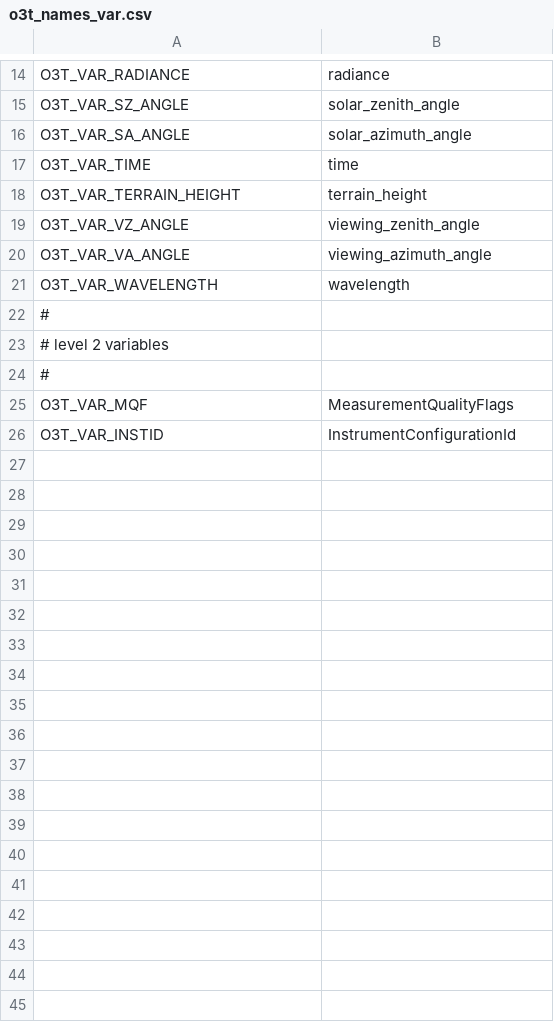
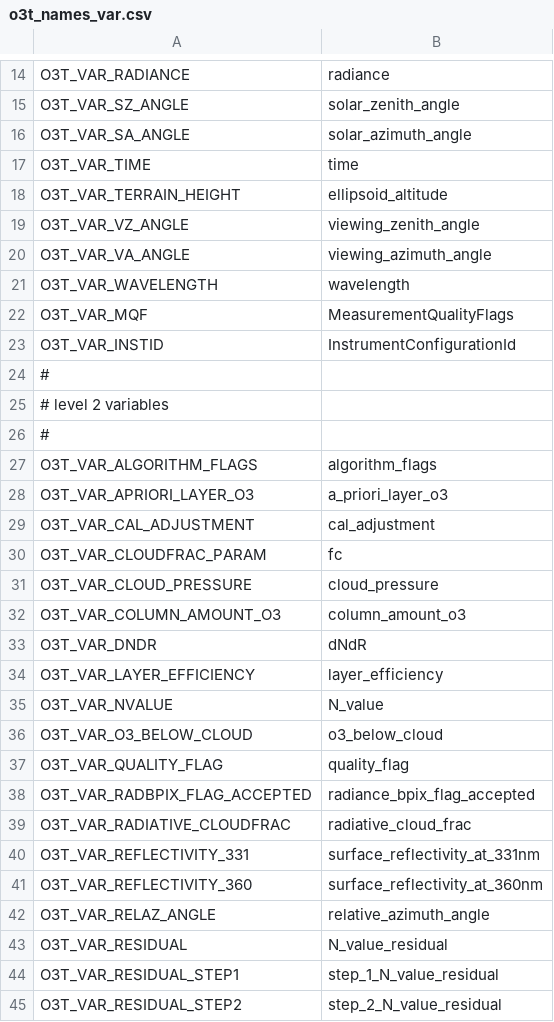
Before and after one commit to Smithsonian/tempo_sdpc, a CSV file: L1_o3_total/src/o3t_names_var.csv, drawn as a sheet; only a part is shown, gaps mark what is left out; the diff covers the shown part only.

```diff
--- a/L1_o3_total/src/o3t_names_var.csv
+++ b/L1_o3_total/src/o3t_names_var.csv
@@ -17,3 +17,3 @@ O3T_VAR_SA_ANGLE,"solar_azimuth_angle"
 O3T_VAR_TIME,"time"
-O3T_VAR_TERRAIN_HEIGHT,"terrain_height"
+O3T_VAR_TERRAIN_HEIGHT,"ellipsoid_altitude"
 O3T_VAR_VZ_ANGLE,"viewing_zenith_angle"
@@ -21,2 +21,4 @@ O3T_VAR_VA_ANGLE,"viewing_azimuth_angle"
 O3T_VAR_WAVELENGTH,"wavelength"
+O3T_VAR_MQF,"MeasurementQualityFlags"
+O3T_VAR_INSTID,"InstrumentConfigurationId"
 #
@@ -24,3 +26,20 @@ O3T_VAR_WAVELENGTH,"wavelength"
 #
-O3T_VAR_MQF,"MeasurementQualityFlags"
-O3T_VAR_INSTID,"InstrumentConfigurationId"
+O3T_VAR_ALGORITHM_FLAGS,"algorithm_flags"
+O3T_VAR_APRIORI_LAYER_O3,"a_priori_layer_o3"
+O3T_VAR_CAL_ADJUSTMENT,"cal_adjustment"
+O3T_VAR_CLOUDFRAC_PARAM,"fc"
+O3T_VAR_CLOUD_PRESSURE,"cloud_pressure"
+O3T_VAR_COLUMN_AMOUNT_O3,"column_amount_o3"
+O3T_VAR_DNDR,"dNdR"
+O3T_VAR_LAYER_EFFICIENCY,"layer_efficiency"
+O3T_VAR_NVALUE,"N_value"
+O3T_VAR_O3_BELOW_CLOUD,"o3_below_cloud"
+O3T_VAR_QUALITY_FLAG,"quality_flag"
+O3T_VAR_RADBPIX_FLAG_ACCEPTED,"radiance_bpix_flag_accepted"
+O3T_VAR_RADIATIVE_CLOUDFRAC,"radiative_cloud_frac"
+O3T_VAR_REFLECTIVITY_331,"surface_reflectivity_at_331nm"
+O3T_VAR_REFLECTIVITY_360,"surface_reflectivity_at_360nm"
+O3T_VAR_RELAZ_ANGLE,"relative_azimuth_angle"
+O3T_VAR_RESIDUAL,"N_value_residual"
+O3T_VAR_RESIDUAL_STEP1,"step_1_N_value_residual"
+O3T_VAR_RESIDUAL_STEP2,"step_2_N_value_residual"
```
Also changed, not shown: 8 added rows elsewhere in this file, L1_o3_total/src/o3t_names_dim.csv, 5 other files.
